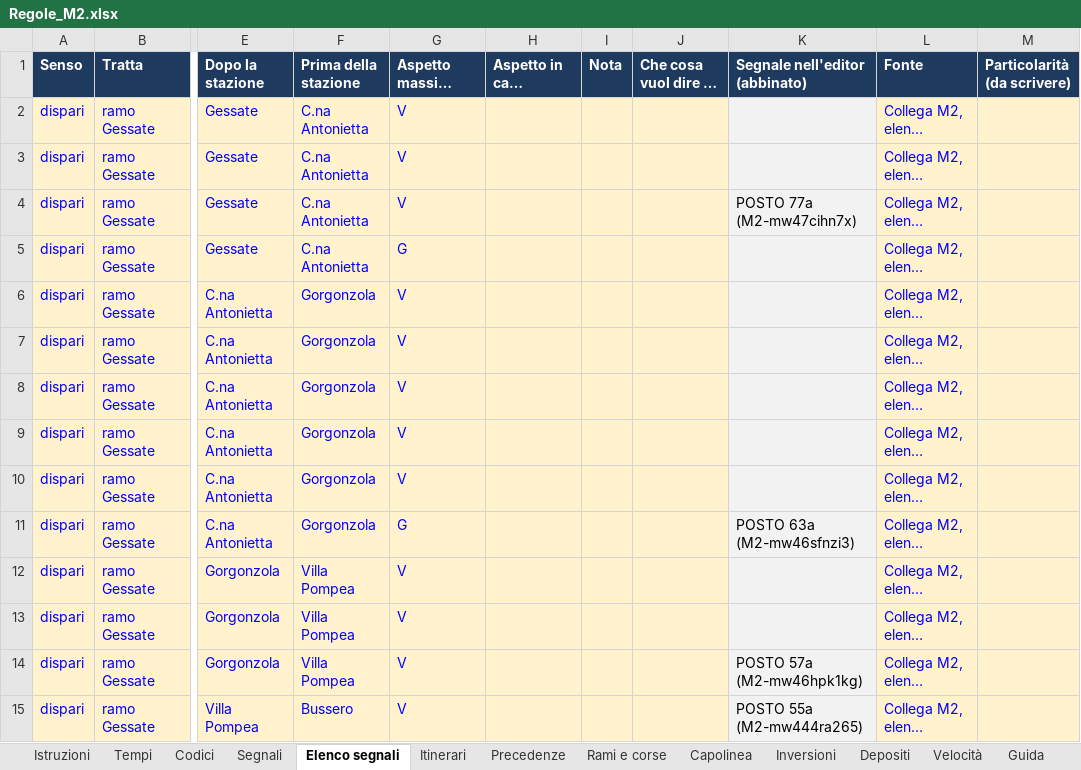
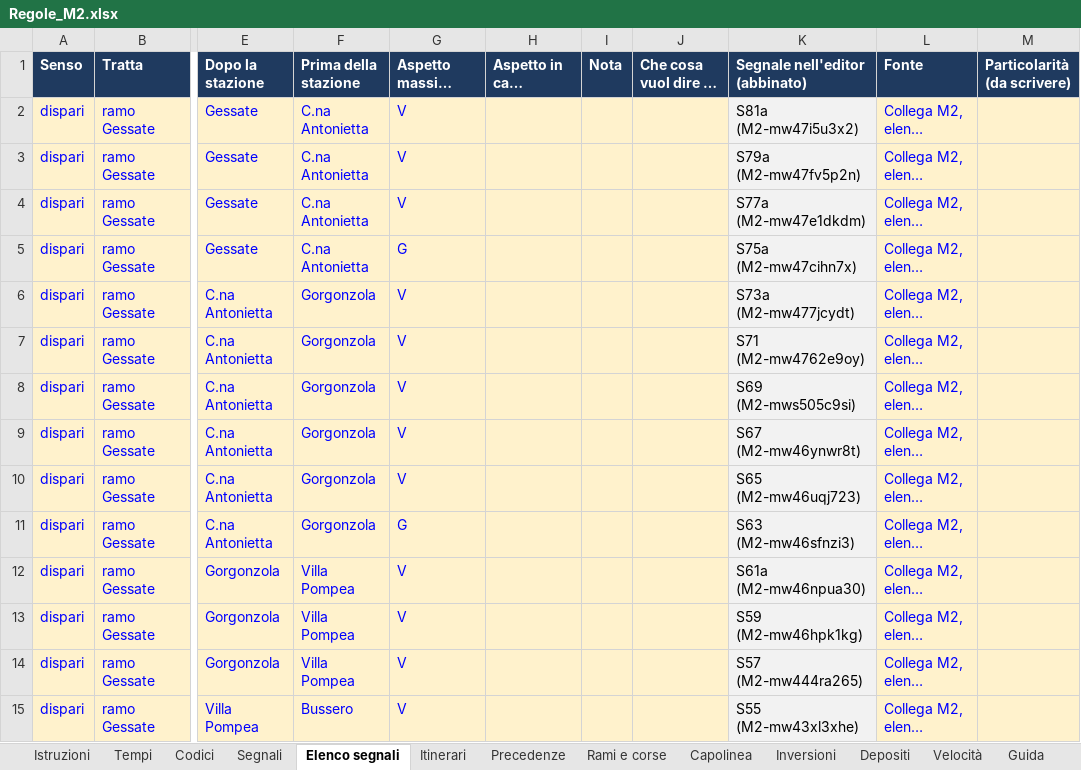
Before and after one commit to Frafire/milano-transit-live, an Excel workbook: data/Regole_M2.xlsx, sheet Elenco segnali, drawn as a sheet; only a part is shown, gaps mark what is left out; long unchanged cells end in …; values as stored, in another font and other column widths than the file's, no borders; the diff covers the shown part only; the diff names each change by its address in the sheet, - before the commit and + after, or states it on an @@ line.

```diff
--- a/data/Regole_M2.xlsx (sheet Elenco segnali)
+++ b/data/Regole_M2.xlsx (sheet Elenco segnali)
-K2 (Segnale nell'editor (abbinato)): (empty)
+K2 (Segnale nell'editor (abbinato)): S81a (M2-mw47i5u3x2)
-K3 (Segnale nell'editor (abbinato)): (empty)
+K3 (Segnale nell'editor (abbinato)): S79a (M2-mw47fv5p2n)
-K4 (Segnale nell'editor (abbinato)): POSTO 77a (M2-mw47cihn7x)
+K4 (Segnale nell'editor (abbinato)): S77a (M2-mw47e1dkdm)
-K5 (Segnale nell'editor (abbinato)): (empty)
+K5 (Segnale nell'editor (abbinato)): S75a (M2-mw47cihn7x)
-K6 (Segnale nell'editor (abbinato)): (empty)
+K6 (Segnale nell'editor (abbinato)): S73a (M2-mw477jcydt)
-K7 (Segnale nell'editor (abbinato)): (empty)
+K7 (Segnale nell'editor (abbinato)): S71 (M2-mw4762e9oy)
-K8 (Segnale nell'editor (abbinato)): (empty)
+K8 (Segnale nell'editor (abbinato)): S69 (M2-mws505c9si)
-K9 (Segnale nell'editor (abbinato)): (empty)
+K9 (Segnale nell'editor (abbinato)): S67 (M2-mw46ynwr8t)
-K10 (Segnale nell'editor (abbinato)): (empty)
+K10 (Segnale nell'editor (abbinato)): S65 (M2-mw46uqj723)
-K11 (Segnale nell'editor (abbinato)): POSTO 63a (M2-mw46sfnzi3)
+K11 (Segnale nell'editor (abbinato)): S63 (M2-mw46sfnzi3)
-K12 (Segnale nell'editor (abbinato)): (empty)
+K12 (Segnale nell'editor (abbinato)): S61a (M2-mw46npua30)
-K13 (Segnale nell'editor (abbinato)): (empty)
+K13 (Segnale nell'editor (abbinato)): S59 (M2-mw46hpk1kg)
-K14 (Segnale nell'editor (abbinato)): POSTO 57a (M2-mw46hpk1kg)
+K14 (Segnale nell'editor (abbinato)): S57 (M2-mw444ra265)
-K15 (Segnale nell'editor (abbinato)): POSTO 55a (M2-mw444ra265)
+K15 (Segnale nell'editor (abbinato)): S55 (M2-mw43xl3xhe)
```
Also changed, not shown: 46 edited cells elsewhere in this sheet, sheet Segnali, 5 other files.
